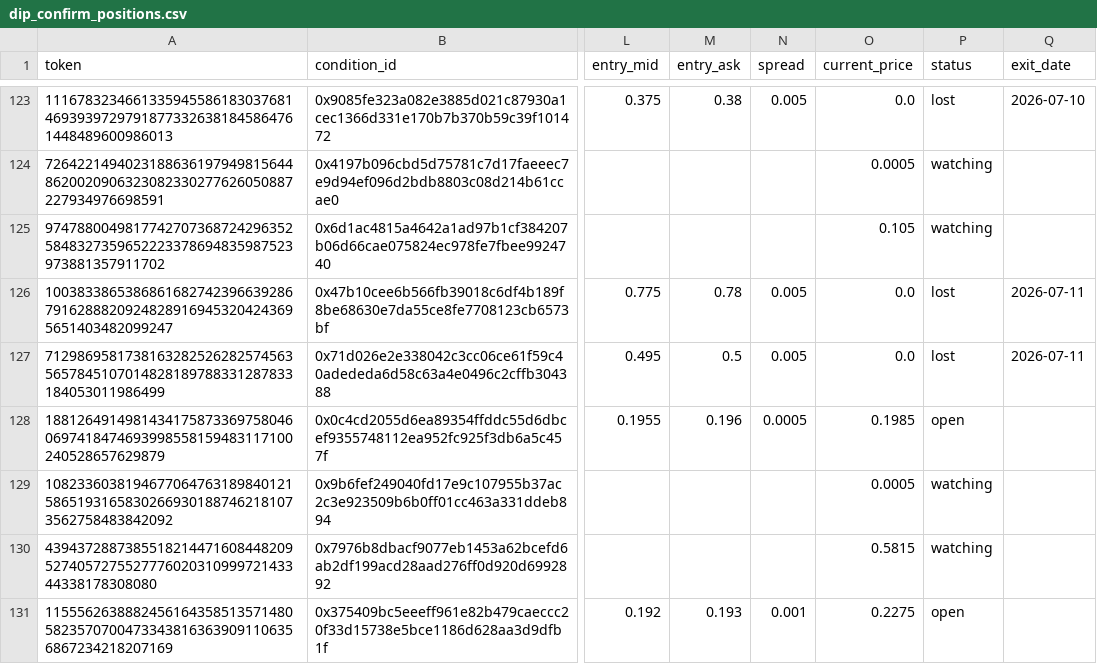
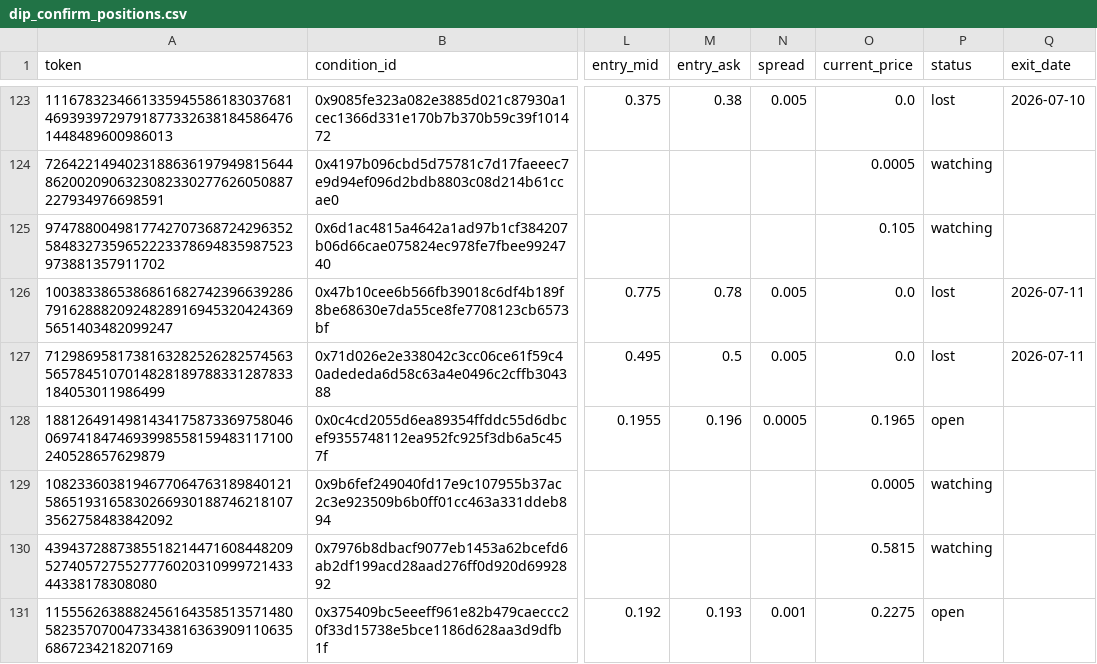
Before and after one commit to skanderbellil/Bayes-ically-Rich, a CSV file: data/paper_trade/dip_confirm_positions.csv, drawn as a sheet; only a part is shown, gaps mark what is left out; the diff covers the shown part only; the diff names each change by its address in the sheet, - before the commit and + after, or states it on an @@ line.

```diff
--- a/data/paper_trade/dip_confirm_positions.csv
+++ b/data/paper_trade/dip_confirm_positions.csv
-O128 (current_price): 0.1985
+O128 (current_price): 0.1965
```
Also changed, not shown: 1 added row and 6 edited cells elsewhere in this file, data/paper_trade/midprice_yes_10_20_positions.csv, data/paper_trade/midprice_yes_10_30_positions.csv, 11 other files.
